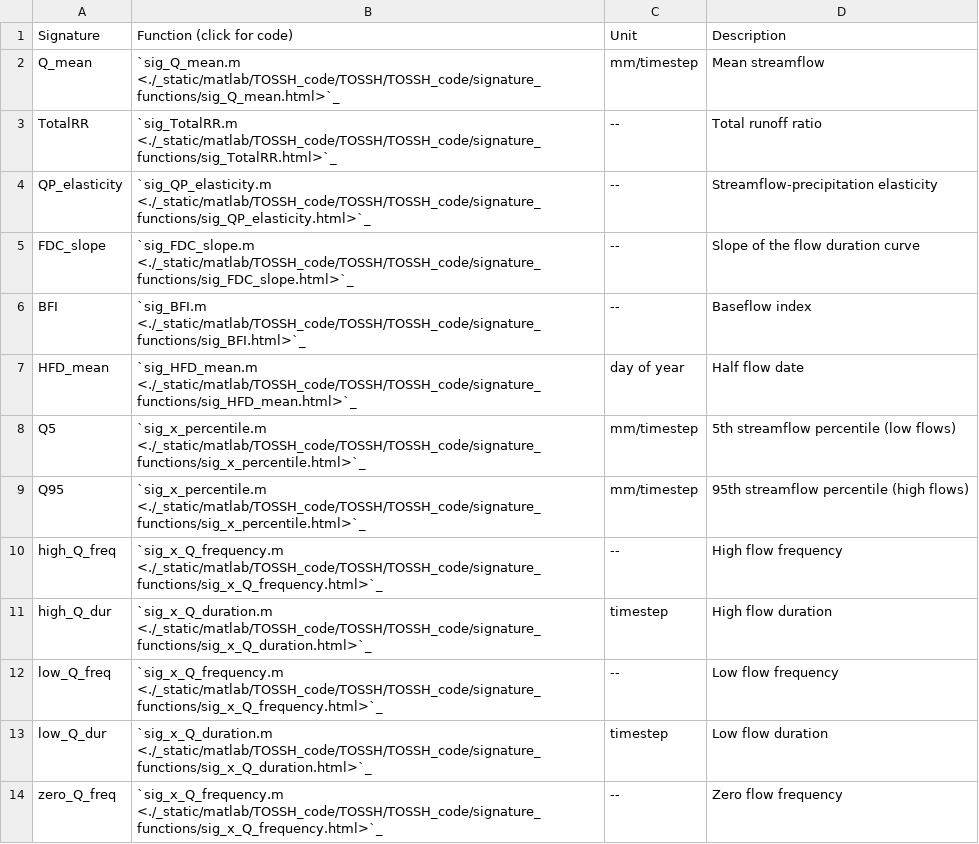
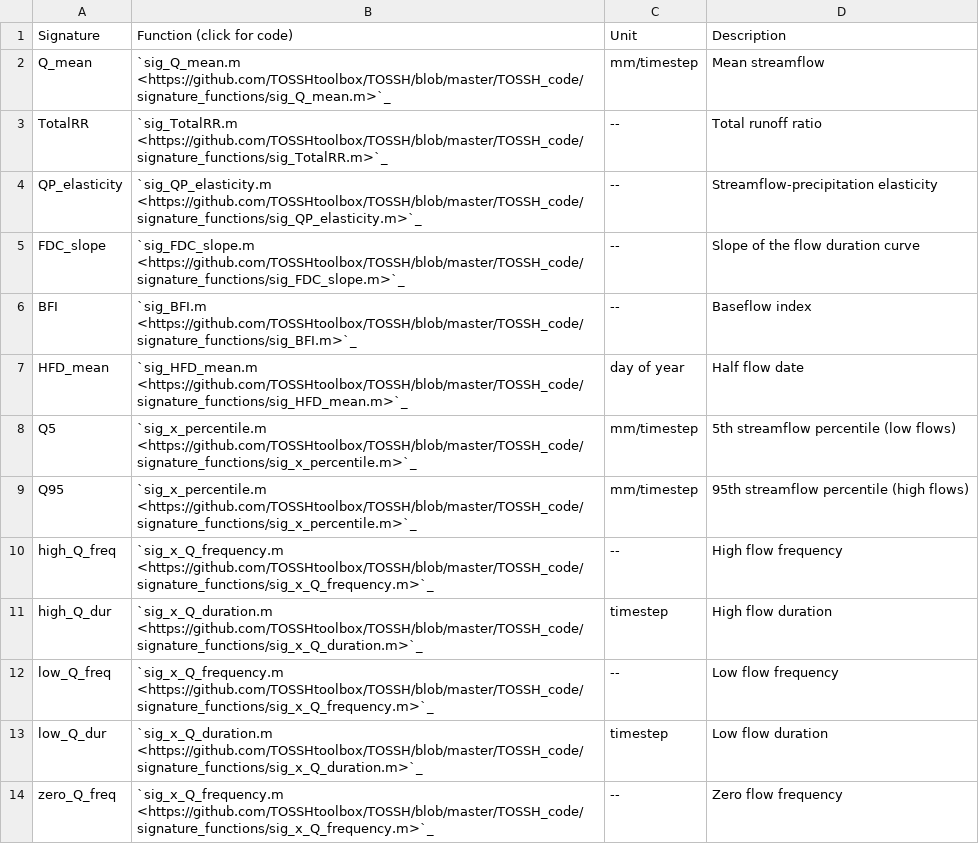
Before and after one commit to TOSSHtoolbox/TOSSH, a CSV file: docs/_static/addor.csv, drawn as a sheet.

```diff
--- a/docs/_static/addor.csv
+++ b/docs/_static/addor.csv
@@ -1,14 +1,14 @@
 Signature;Function (click for code);Unit;Description
-Q_mean;`sig_Q_mean.m <./_static/matlab/TOSSH_code/TOSSH/TOSSH_code/signature_functions/sig_Q_mean.html>`_ ;mm/timestep;Mean streamflow
-TotalRR;`sig_TotalRR.m <./_static/matlab/TOSSH_code/TOSSH/TOSSH_code/signature_functions/sig_TotalRR.html>`_ ;--;Total runoff ratio
-QP_elasticity;`sig_QP_elasticity.m <./_static/matlab/TOSSH_code/TOSSH/TOSSH_code/signature_functions/sig_QP_elasticity.html>`_ ;--;Streamflow-precipitation elasticity
-FDC_slope;`sig_FDC_slope.m <./_static/matlab/TOSSH_code/TOSSH/TOSSH_code/signature_functions/sig_FDC_slope.html>`_ ;--;Slope of the flow duration curve
-BFI;`sig_BFI.m <./_static/matlab/TOSSH_code/TOSSH/TOSSH_code/signature_functions/sig_BFI.html>`_ ;--;Baseflow index
-HFD_mean;`sig_HFD_mean.m <./_static/matlab/TOSSH_code/TOSSH/TOSSH_code/signature_functions/sig_HFD_mean.html>`_ ;day of year;Half flow date
-Q5;`sig_x_percentile.m <./_static/matlab/TOSSH_code/TOSSH/TOSSH_code/signature_functions/sig_x_percentile.html>`_ ;mm/timestep;5th streamflow percentile (low flows)
-Q95;`sig_x_percentile.m <./_static/matlab/TOSSH_code/TOSSH/TOSSH_code/signature_functions/sig_x_percentile.html>`_ ;mm/timestep;95th streamflow percentile (high flows)
-high_Q_freq;`sig_x_Q_frequency.m <./_static/matlab/TOSSH_code/TOSSH/TOSSH_code/signature_functions/sig_x_Q_frequency.html>`_ ;--;High flow frequency
-high_Q_dur;`sig_x_Q_duration.m <./_static/matlab/TOSSH_code/TOSSH/TOSSH_code/signature_functions/sig_x_Q_duration.html>`_ ;timestep;High flow duration
-low_Q_freq;`sig_x_Q_frequency.m <./_static/matlab/TOSSH_code/TOSSH/TOSSH_code/signature_functions/sig_x_Q_frequency.html>`_ ;--;Low flow frequency
-low_Q_dur;`sig_x_Q_duration.m <./_static/matlab/TOSSH_code/TOSSH/TOSSH_code/signature_functions/sig_x_Q_duration.html>`_ ;timestep;Low flow duration
-zero_Q_freq;`sig_x_Q_frequency.m <./_static/matlab/TOSSH_code/TOSSH/TOSSH_code/signature_functions/sig_x_Q_frequency.html>`_ ;--;Zero flow frequency
+Q_mean;`sig_Q_mean.m <https://github.com/TOSSHtoolbox/TOSSH/blob/master/TOSSH_code/signature_functions/sig_Q_mean.m>`_ ;mm/timestep;Mean streamflow
+TotalRR;`sig_TotalRR.m <https://github.com/TOSSHtoolbox/TOSSH/blob/master/TOSSH_code/signature_functions/sig_TotalRR.m>`_ ;--;Total runoff ratio
+QP_elasticity;`sig_QP_elasticity.m <https://github.com/TOSSHtoolbox/TOSSH/blob/master/TOSSH_code/signature_functions/sig_QP_elasticity.m>`_ ;--;Streamflow-precipitation elasticity
+FDC_slope;`sig_FDC_slope.m <https://github.com/TOSSHtoolbox/TOSSH/blob/master/TOSSH_code/signature_functions/sig_FDC_slope.m>`_ ;--;Slope of the flow duration curve
+BFI;`sig_BFI.m <https://github.com/TOSSHtoolbox/TOSSH/blob/master/TOSSH_code/signature_functions/sig_BFI.m>`_ ;--;Baseflow index
+HFD_mean;`sig_HFD_mean.m <https://github.com/TOSSHtoolbox/TOSSH/blob/master/TOSSH_code/signature_functions/sig_HFD_mean.m>`_ ;day of year;Half flow date
+Q5;`sig_x_percentile.m <https://github.com/TOSSHtoolbox/TOSSH/blob/master/TOSSH_code/signature_functions/sig_x_percentile.m>`_ ;mm/timestep;5th streamflow percentile (low flows)
+Q95;`sig_x_percentile.m <https://github.com/TOSSHtoolbox/TOSSH/blob/master/TOSSH_code/signature_functions/sig_x_percentile.m>`_ ;mm/timestep;95th streamflow percentile (high flows)
+high_Q_freq;`sig_x_Q_frequency.m <https://github.com/TOSSHtoolbox/TOSSH/blob/master/TOSSH_code/signature_functions/sig_x_Q_frequency.m>`_ ;--;High flow frequency
+high_Q_dur;`sig_x_Q_duration.m <https://github.com/TOSSHtoolbox/TOSSH/blob/master/TOSSH_code/signature_functions/sig_x_Q_duration.m>`_ ;timestep;High flow duration
+low_Q_freq;`sig_x_Q_frequency.m <https://github.com/TOSSHtoolbox/TOSSH/blob/master/TOSSH_code/signature_functions/sig_x_Q_frequency.m>`_ ;--;Low flow frequency
+low_Q_dur;`sig_x_Q_duration.m <https://github.com/TOSSHtoolbox/TOSSH/blob/master/TOSSH_code/signature_functions/sig_x_Q_duration.m>`_ ;timestep;Low flow duration
+zero_Q_freq;`sig_x_Q_frequency.m <https://github.com/TOSSHtoolbox/TOSSH/blob/master/TOSSH_code/signature_functions/sig_x_Q_frequency.m>`_ ;--;Zero flow frequency
```
Also changed, not shown: docs/_static/basic_set.csv, docs/_static/groundwater.csv, 3 other files.
